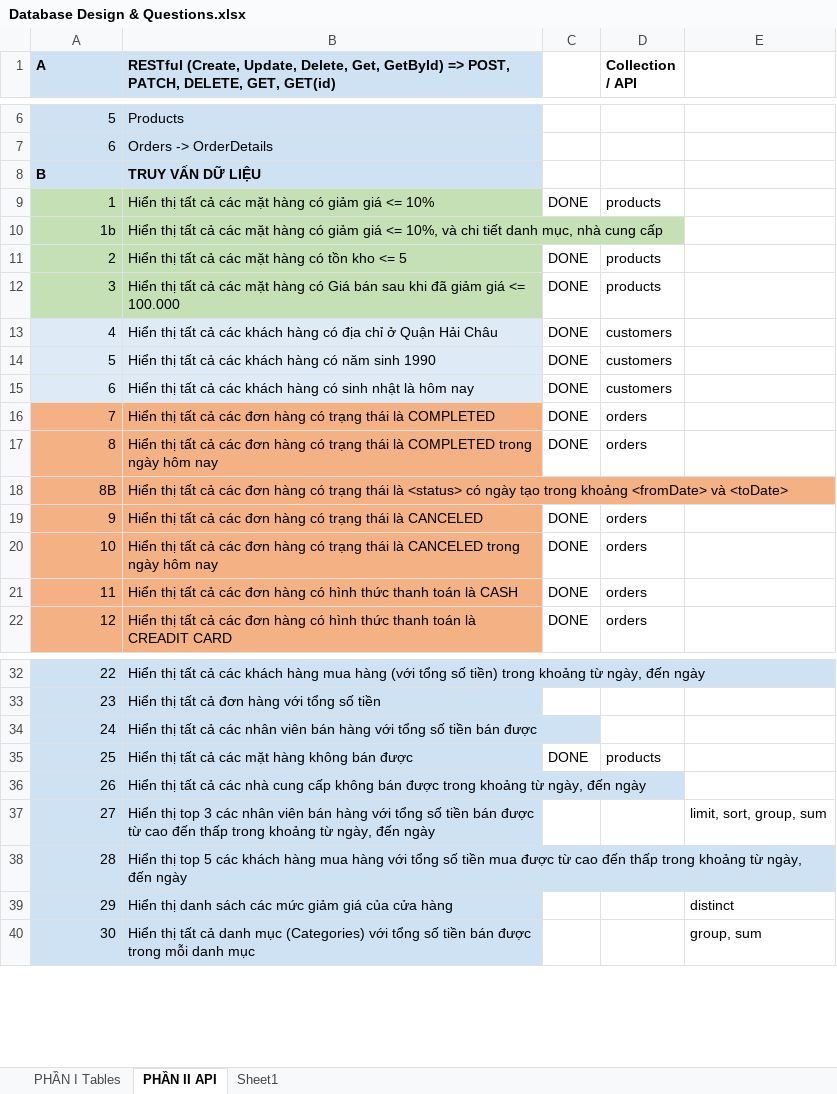
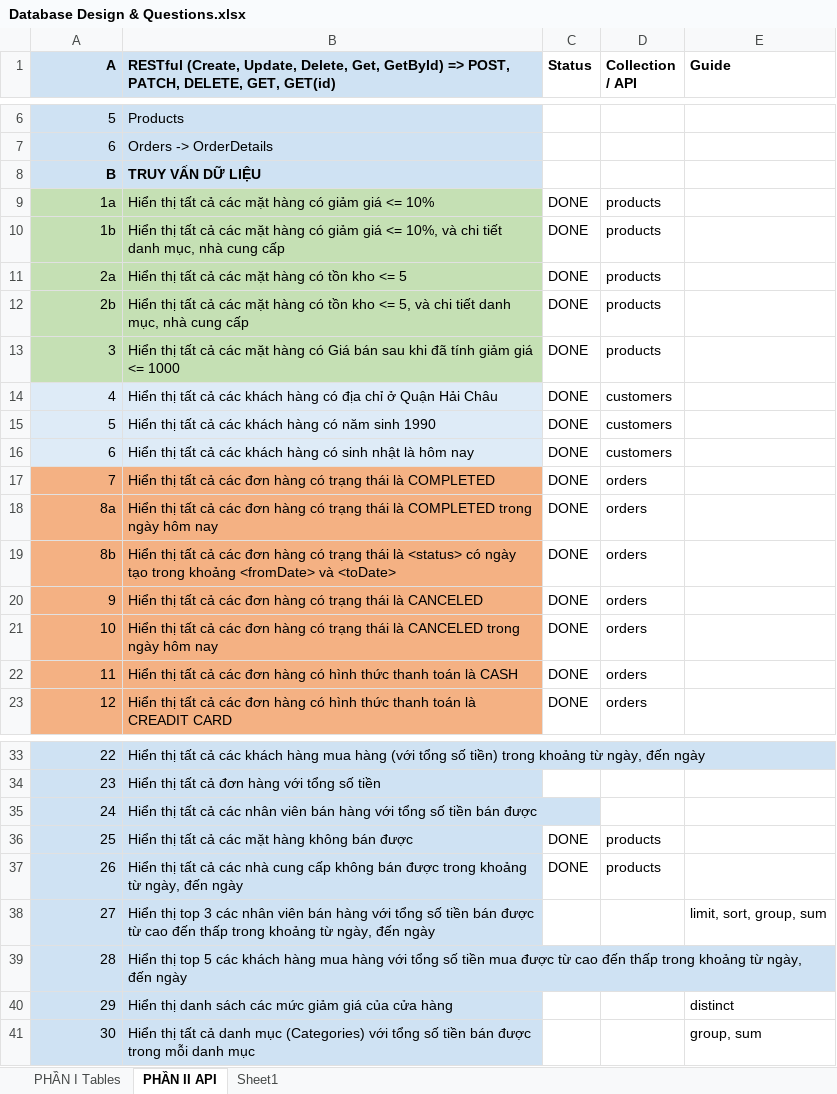
Before and after one commit to ngothanhtung/nodejs-tutorials, an Excel workbook: Homeworks/Database Design & Questions.xlsx, sheet PHẦN II API, drawn as a sheet; only a part is shown, gaps mark what is left out; values as stored, in another font and other column widths than the file's, no borders; addresses are those after the commit; the diff names each change by its address in the sheet, - before the commit and + after, or states it on an @@ line.

```diff
--- a/Homeworks/Database Design & Questions.xlsx (sheet PHẦN II API)
+++ b/Homeworks/Database Design & Questions.xlsx (sheet PHẦN II API)
-A1 alignment: left
+A1 alignment: right
-C1: (empty)
+C1: Status
-E1: (empty)
+E1: Guide
-A8 alignment: left
+A8 alignment: right
-A9 (A): 1
+A9 (A): 1a
-C10 (Status): (empty)
+C10 (Status): DONE
-D10 (Collection / API): (empty)
+D10 (Collection / API): products
-A11 (A): 2
+A11 (A): 2a
+row 12: 2b | Hiển thị tất cả các mặt hàng có tồn kho <= 5, và chi tiết danh mục, nhà cung cấp | DONE | products
-B13: …khi đã giảm giá <= 100.000
+B13: …khi đã tính giảm giá <= 1000
-A18 (A): 8
+A18 (A): 8a
-A19 (A): 8B
+A19 (A): 8b
-C19 (Status): (empty)
+C19 (Status): DONE
-D19 (Collection / API): (empty)
+D19 (Collection / API): orders
-C37 (Status): (empty)
+C37 (Status): DONE
-D37 (Collection / API): (empty)
+D37 (Collection / API): products
```
Also changed, not shown: 16 other files.
